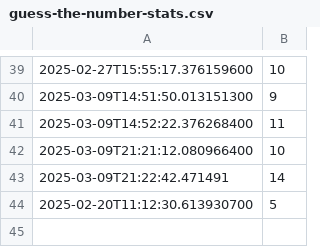
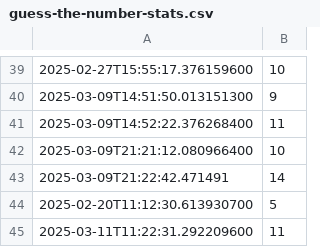
Before and after one commit to radunsb/COMP452-CodeTesting, a CSV file: guess-the-number-stats.csv, drawn as a sheet; only a part is shown, gaps mark what is left out.

```diff
--- a/guess-the-number-stats.csv
+++ b/guess-the-number-stats.csv
@@ -44 +44,2 @@
 "2025-02-20T11:12:30.613930700","5"
+"2025-03-11T11:22:31.292209600","11"
```
Also changed, not shown: 2 other files.
